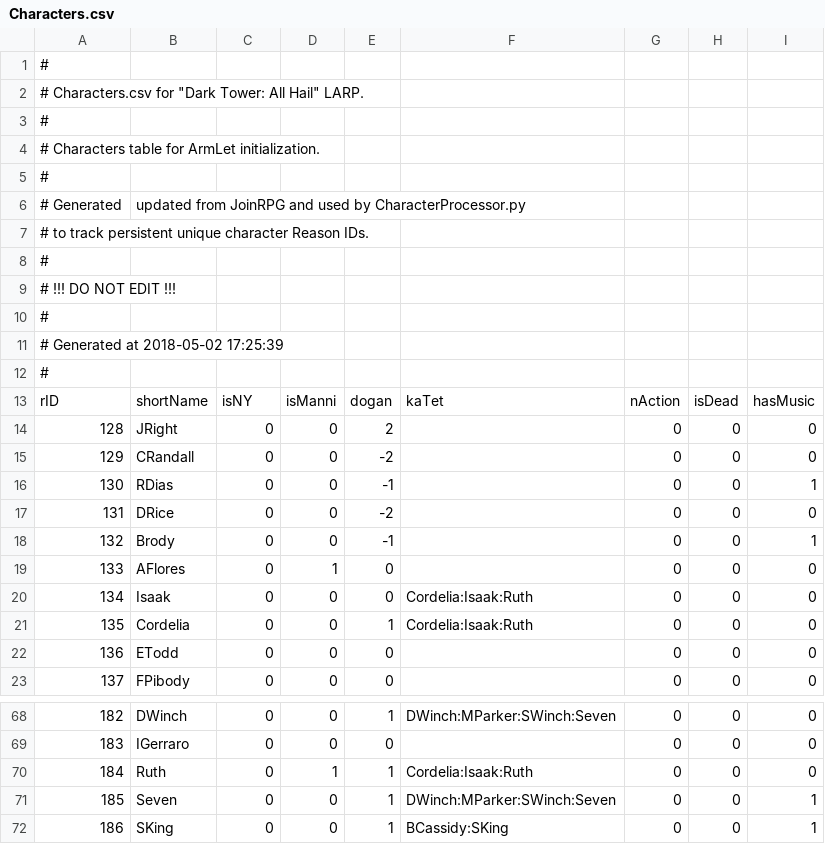
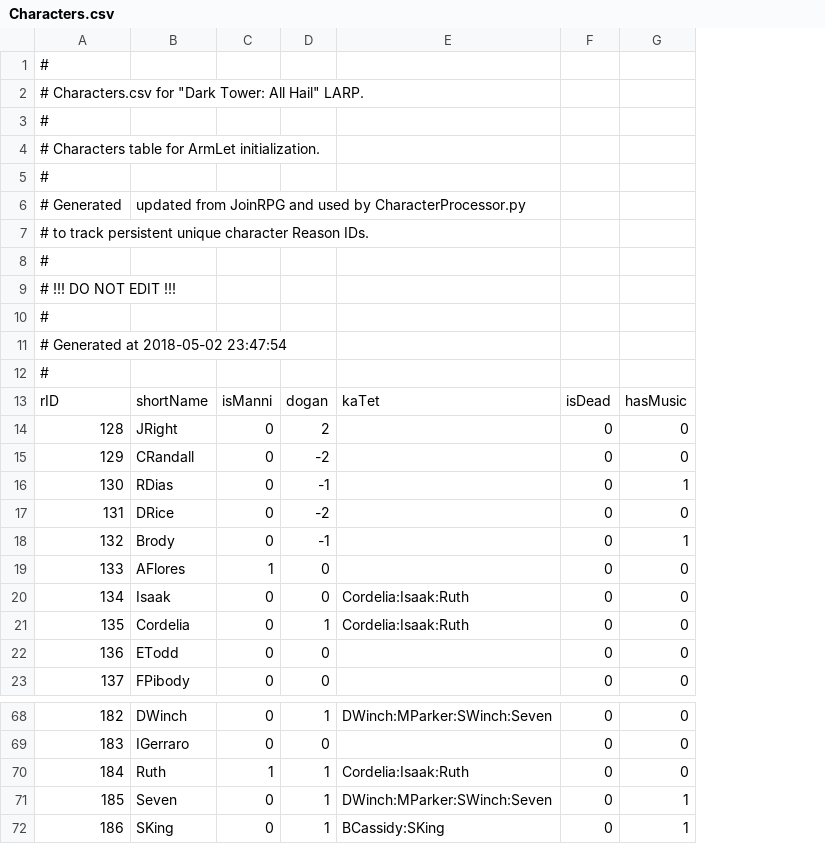
Before and after one commit to Kreyl/ArmletBT, a CSV file: MusicProcessor/Characters.csv, drawn as a sheet; only a part is shown, gaps mark what is left out; the diff names each change by its address in the sheet, - before the commit and + after, or states it on an @@ line.

Commit message:
isNY and nAction character fields removed

```diff
--- a/MusicProcessor/Characters.csv
+++ b/MusicProcessor/Characters.csv
-column D, rows 13-23: isManni | 0 | 0 | 0 | 0 | 0 | 1 | 0 | 0 | 0 | 0; rows 68-72: 0 | 0 | 1 | 0 | 0
-column G, rows 13-23: nAction | 0 | 0 | 0 | 0 | 0 | 0 | 0 | 0 | 0 | 0; rows 68-72: all 0
-A11: # Generated at 2018-05-02 17:25:39
+A11: # Generated at 2018-05-02 23:47:54
-C13: isNY
+C13: isManni
-C19: 0
+C19: 1
-C70: 0
+C70: 1
```
Also changed, not shown: 1 other file.
